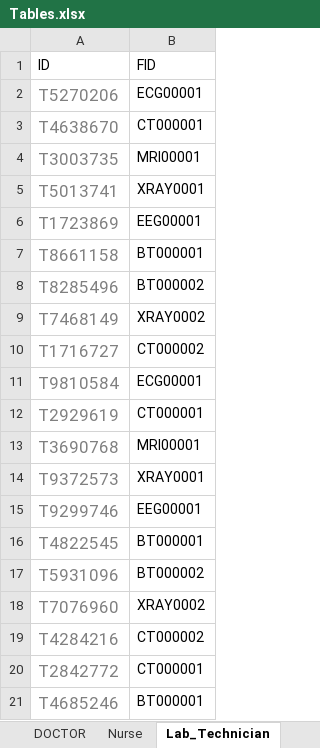
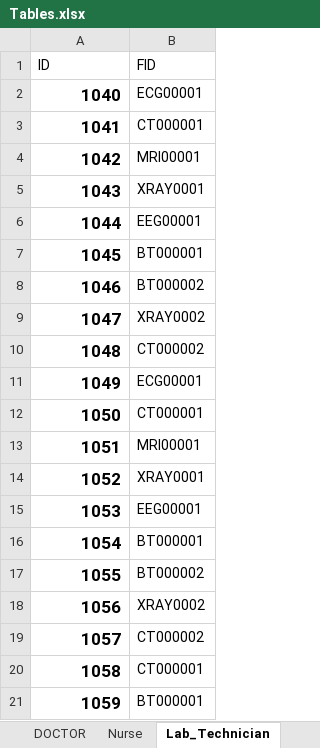
Before and after one commit to lvaldi/DASHospital, an Excel workbook: Tables.xlsx, sheet Lab_Technician, drawn as a sheet; values as stored, in another font and other column widths than the file's, no borders; the diff names each change by its address in the sheet, - before the commit and + after, or states it on an @@ line.

```diff
--- a/Tables.xlsx (sheet Lab_Technician)
+++ b/Tables.xlsx (sheet Lab_Technician)
-A2 (ID): T5270206
+A2 (ID): 1040
@@ A2:A21 bold: off → on, text colour: #808080 → black @@
-A3 (ID): T4638670
+A3 (ID): 1041
-A4 (ID): T3003735
+A4 (ID): 1042
-A5 (ID): T5013741
+A5 (ID): 1043
-A6 (ID): T1723869
+A6 (ID): 1044
-A7 (ID): T8661158
+A7 (ID): 1045
-A8 (ID): T8285496
+A8 (ID): 1046
-A9 (ID): T7468149
+A9 (ID): 1047
-A10 (ID): T1716727
+A10 (ID): 1048
-A11 (ID): T9810584
+A11 (ID): 1049
-A12 (ID): T2929619
+A12 (ID): 1050
-A13 (ID): T3690768
+A13 (ID): 1051
-A14 (ID): T9372573
+A14 (ID): 1052
-A15 (ID): T9299746
+A15 (ID): 1053
-A16 (ID): T4822545
+A16 (ID): 1054
-A17 (ID): T5931096
+A17 (ID): 1055
-A18 (ID): T7076960
+A18 (ID): 1056
-A19 (ID): T4284216
+A19 (ID): 1057
-A20 (ID): T2842772
+A20 (ID): 1058
-A21 (ID): T4685246
+A21 (ID): 1059
```
Also changed, not shown: sheet STAFF, sheet Patient, sheet Nurse, sheet DOCTOR, other sheet tabs, 2 other files.
